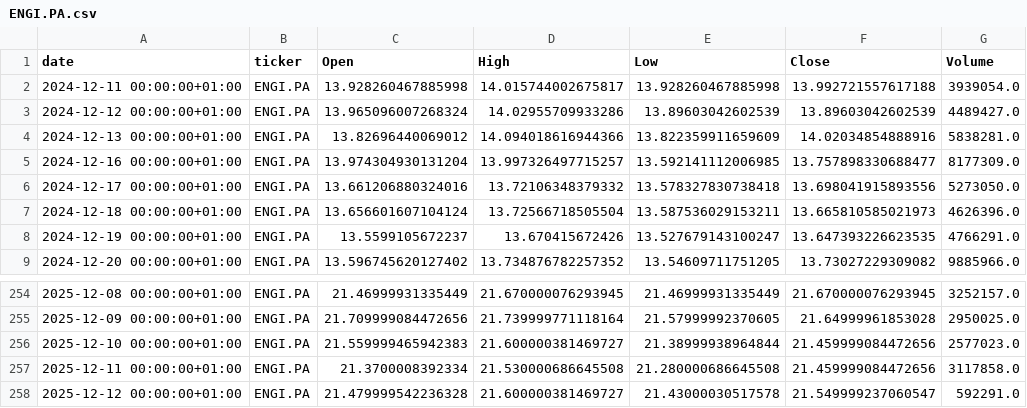
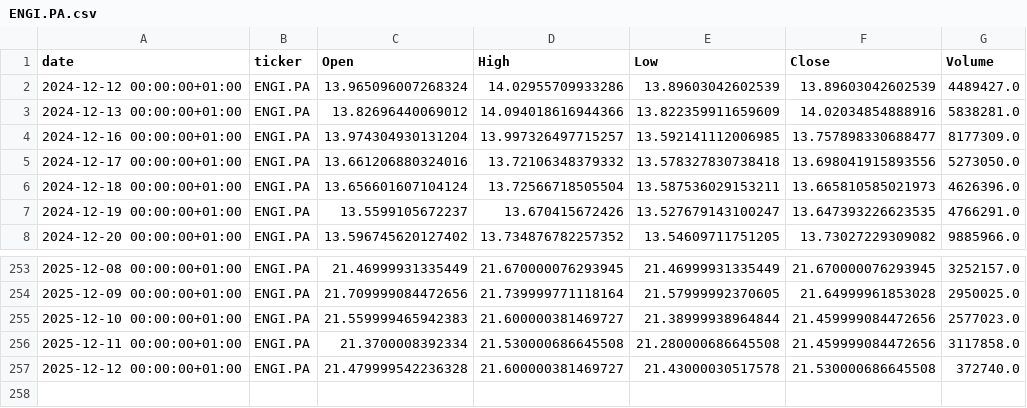
Before and after one commit to mathieuaubert2601/Market_Analyze_Data_Stream_Processing, a CSV file: data/history/ENGI.PA.csv, drawn as a sheet; only a part is shown, gaps mark what is left out.

```diff
--- a/data/history/ENGI.PA.csv
+++ b/data/history/ENGI.PA.csv
@@ -1,3 +1,2 @@
 date,ticker,Open,High,Low,Close,Volume
-2024-12-11 00:00:00+01:00,ENGI.PA,13.928260467885998,14.015744002675817,13.928260467885998,13.992721557617188,3939054.0
 2024-12-12 00:00:00+01:00,ENGI.PA,13.965096007268324,14.02955709933286,13.89603042602539,13.89603042602539,4489427.0
@@ -257,2 +256,2 @@ date,ticker,Open,High,Low,Close,Volume
 2025-12-11 00:00:00+01:00,ENGI.PA,21.3700008392334,21.530000686645508,21.280000686645508,21.459999084472656,3117858.0
-2025-12-12 00:00:00+01:00,ENGI.PA,21.479999542236328,21.600000381469727,21.43000030517578,21.549999237060547,592291.0
+2025-12-12 00:00:00+01:00,ENGI.PA,21.479999542236328,21.600000381469727,21.43000030517578,21.530000686645508,372740.0
```
Also changed, not shown: data/history/ALHPI.PA.csv, data/history/CS.PA.csv, 19 other files.
